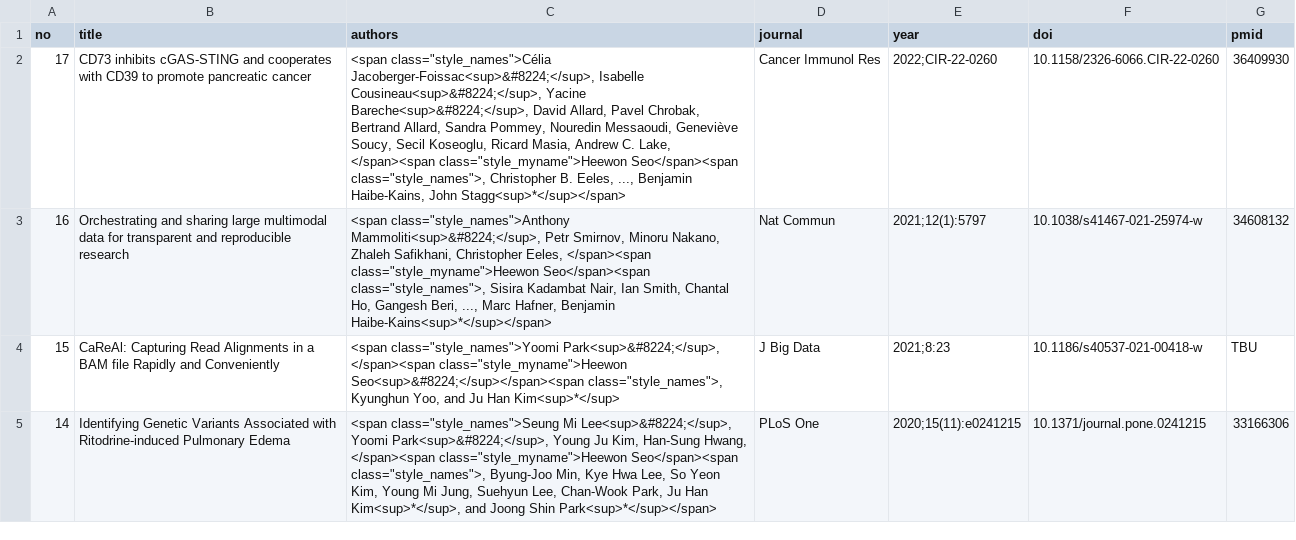
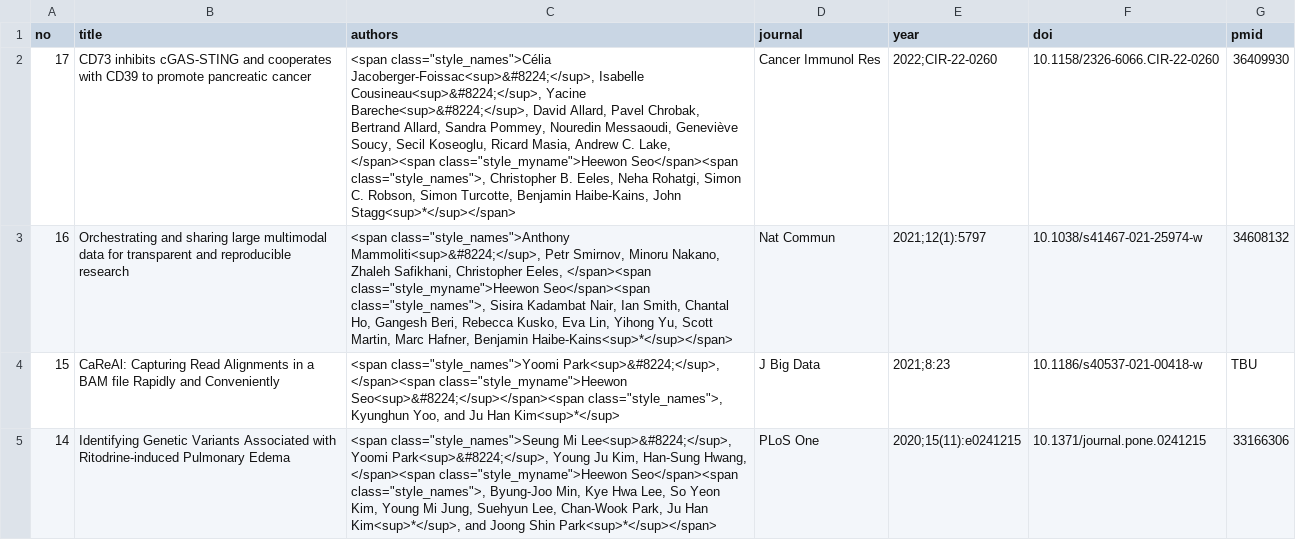
Before and after one commit to lootpiz/lootpiz.github.io, a CSV file: _data/publications.csv, drawn as a sheet; only a part is shown; the diff names each change by its address in the sheet, - before the commit and + after, or states it on an @@ line.

Commit message:
Updated: publication

```diff
--- a/_data/publications.csv
+++ b/_data/publications.csv
-C2 (authors): …B. Eeles, ..., Benjamin Haibe-Kains,…
+C2 (authors): …B. Eeles, Neha Rohatgi, Simon C. Robson, Simon Turcotte, Benjamin Haibe-Kains,…
-C3 (authors): …Gangesh Beri, ..., Marc Hafner,…
+C3 (authors): …Gangesh Beri, Rebecca Kusko, Eva Lin, Yihong Yu, Scott Martin, Marc Hafner,…
```
